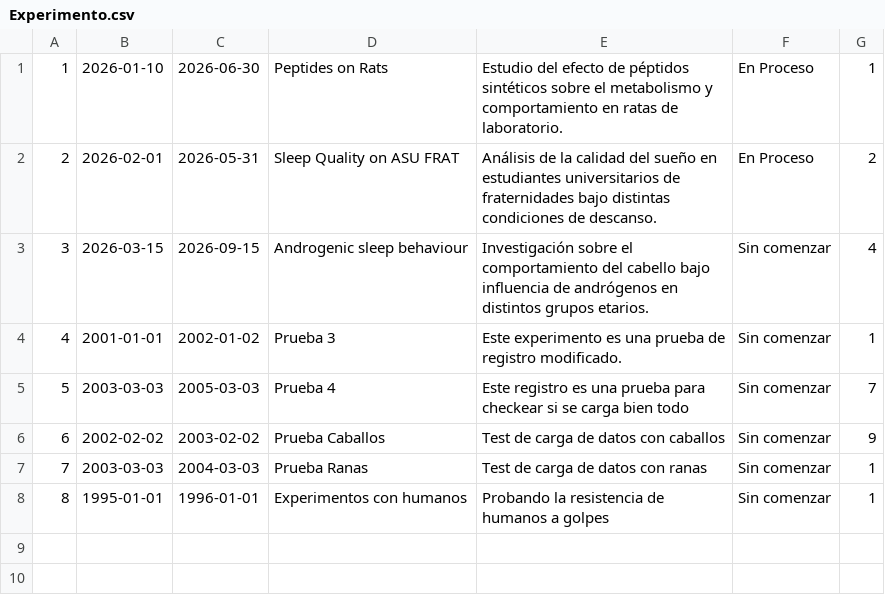
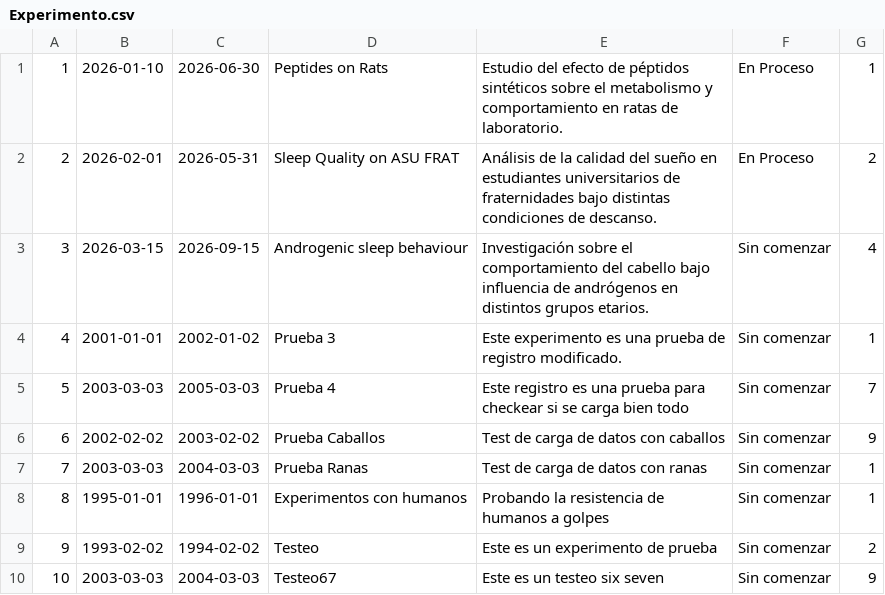
Before and after one commit to SosaCamilo/CientifficMaxxing, a CSV file: servidor/resources/Experimento.csv, drawn as a sheet; the diff names each change by its address in the sheet, - before the commit and + after, or states it on an @@ line.

```diff
--- a/servidor/resources/Experimento.csv
+++ b/servidor/resources/Experimento.csv
+row 9: 9 | 1993-02-02 | 1994-02-02 | Testeo | Este es un experimento de prueba | Sin comenzar | 2
+row 10: 10 | 2003-03-03 | 2004-03-03 | Testeo67 | Este es un testeo six seven | Sin comenzar | 9
```
Also changed, not shown: 3 other files.
